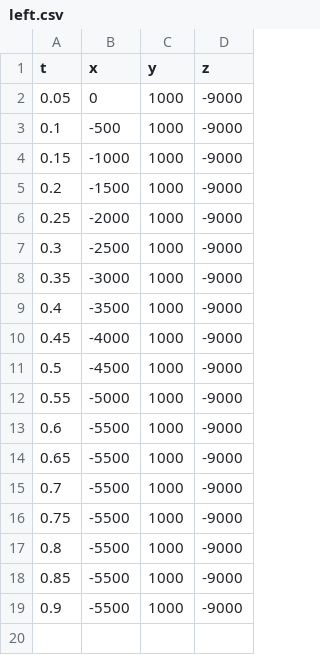
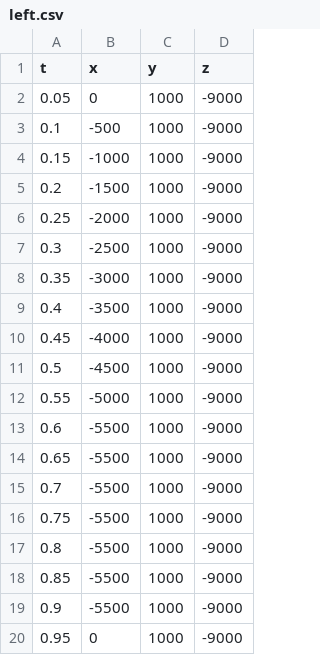
Before and after one commit to mkbwang/Hands-on-Robotics-P0-Blue, a CSV file: left.csv, drawn as a sheet; the diff names each change by its address in the sheet, - before the commit and + after, or states it on an @@ line.

Commit message:
Final version of code.

```diff
--- a/left.csv
+++ b/left.csv
+row 20: 0.95 | 0 | 1000 | -9000
```
